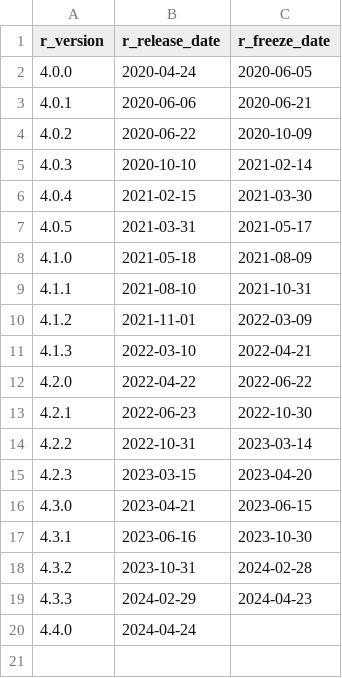
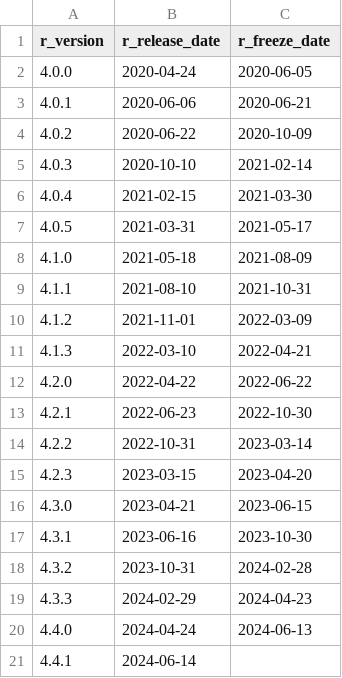
Before and after one commit to rocker-org/rocker-versioned2, a TSV file: build/variables/r-versions.tsv, drawn as a sheet.

```diff
--- a/build/variables/r-versions.tsv
+++ b/build/variables/r-versions.tsv
@@ -19,2 +19,3 @@ r_version	r_release_date	r_freeze_date
 4.3.3	2024-02-29	2024-04-23
-4.4.0	2024-04-24	
+4.4.0	2024-04-24	2024-06-13
+4.4.1	2024-06-14	
```
Also changed, not shown: build/args/history.tsv, 27 other files.
